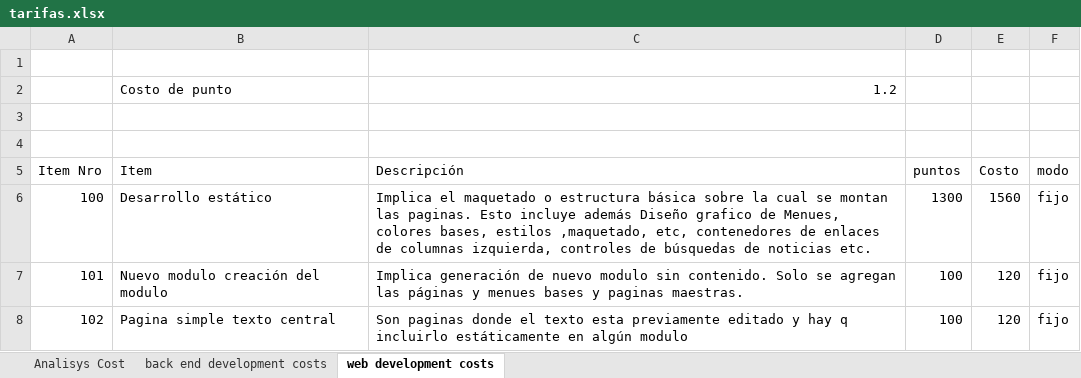
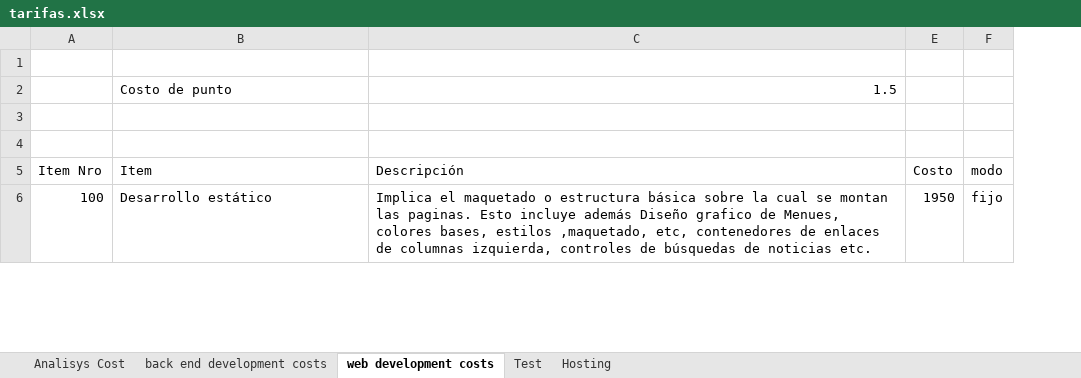
Before and after one commit to spzenk/sfdocsamples, an Excel workbook: SF_Documents/tarifas.xlsx, sheet web development costs, drawn as a sheet; only a part is shown; values as stored, in another font and other column widths than the file's, no cell formats; removed rows and columns are numbered as before the commit, all else as after; the diff covers the shown part only; the diff names each change by its address in the sheet, - before the commit and + after, or states it on an @@ line.

```diff
--- a/SF_Documents/tarifas.xlsx (sheet web development costs)
+++ b/SF_Documents/tarifas.xlsx (sheet web development costs)
+sheet tab: Test
+sheet tab: Hosting
@@ column D hidden, rows 5-6: puntos | 1300 @@
-C2: 1.2
+C2: 1.5
-E6: 1560
+E6: 1950
-row 7: 101 | Nuevo modulo creación del modulo | Implica generación de nuevo modulo sin contenido. Solo se agregan las páginas y menues bases y paginas maestras. | 100 | 120 | fijo
-row 8: 102 | Pagina simple texto central | Son paginas donde el texto esta previamente editado y hay q incluirlo estáticamente en algún modulo | 100 | 120 | fijo
```
Also changed, not shown: 8 added rows, 6 removed rows, 5 edited cells and merged cells elsewhere in this sheet, sheet back end development costs, sheet Analisys Cost, cell formats, hidden cells, 2 other files.
